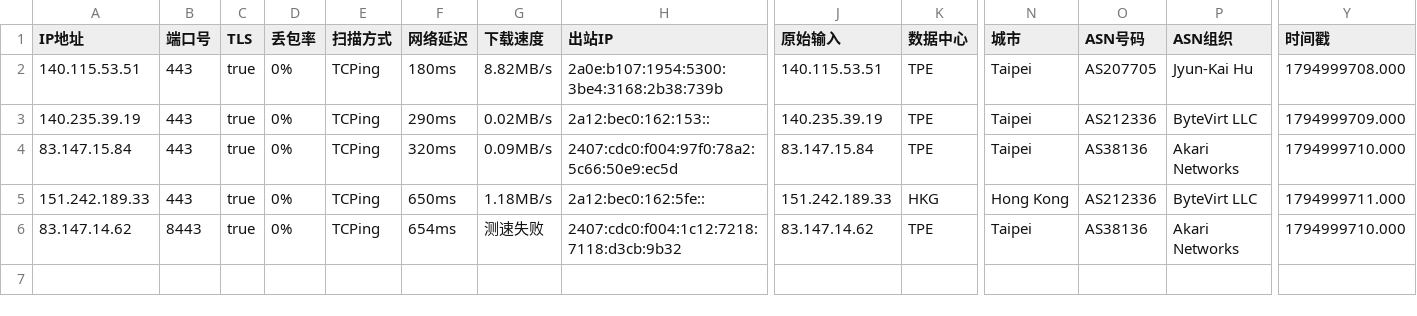
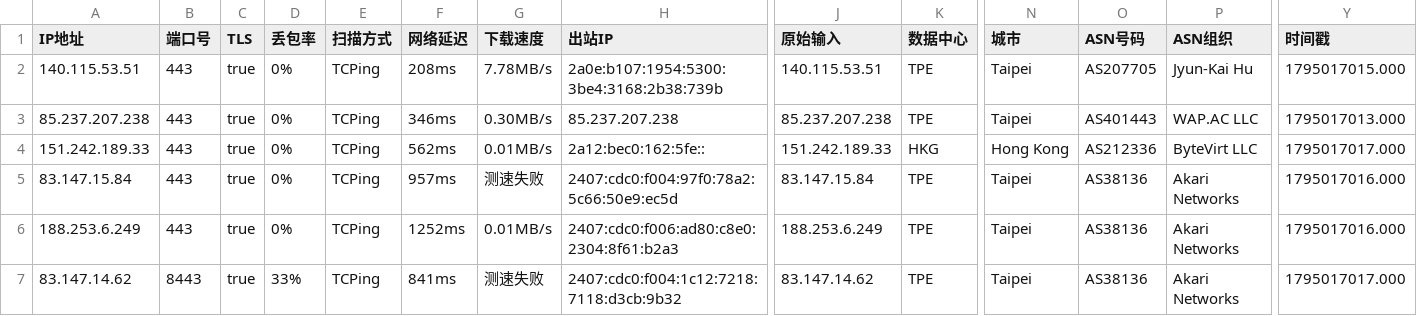
Before and after one commit to aihddelyy/Cloudflare_ips, a CSV file: TW.csv, drawn as a sheet; only a part is shown, gaps mark what is left out; addresses are those after the commit; rows hold the shown columns only; the diff names each change by its address in the sheet, - before the commit and + after, or states it on an @@ line.

```diff
--- a/TW.csv
+++ b/TW.csv
-F2 (网络延迟): 180ms
+F2 (网络延迟): 208ms
-G2 (下载速度): 8.82MB/s
+G2 (下载速度): 7.78MB/s
-Y2 (时间戳): 1794999708.000
+Y2 (时间戳): 1795017015.000
+row 3: 85.237.207.238 | 443 | true | 0% | TCPing | 346ms | 0.30MB/s | 85.237.207.238 | 85.237.207.238 | TPE | Taipei | AS401443 | WAP.AC LLC | 1795017013.000
-A4 (IP地址): 140.235.39.19
+A4 (IP地址): 151.242.189.33
-F4 (网络延迟): 290ms
+F4 (网络延迟): 562ms
-G4 (下载速度): 0.02MB/s
+G4 (下载速度): 0.01MB/s
-H4 (出站IP): 2a12:bec0:162:153::
+H4 (出站IP): 2a12:bec0:162:5fe::
-J4 (原始输入): 140.235.39.19
+J4 (原始输入): 151.242.189.33
-K4 (数据中心): TPE
+K4 (数据中心): HKG
-N4 (城市): Taipei
+N4 (城市): Hong Kong
-Y4 (时间戳): 1794999709.000
+Y4 (时间戳): 1795017017.000
-F5 (网络延迟): 320ms
+F5 (网络延迟): 957ms
-G5 (下载速度): 0.09MB/s
+G5 (下载速度): 测速失败
-Y5 (时间戳): 1794999710.000
+Y5 (时间戳): 1795017016.000
-A6 (IP地址): 151.242.189.33
+A6 (IP地址): 188.253.6.249
-F6 (网络延迟): 650ms
+F6 (网络延迟): 1252ms
-G6 (下载速度): 1.18MB/s
+G6 (下载速度): 0.01MB/s
-H6 (出站IP): 2a12:bec0:162:5fe::
+H6 (出站IP): 2407:cdc0:f006:ad80:c8e0:2304:8f61:b2a3
-J6 (原始输入): 151.242.189.33
+J6 (原始输入): 188.253.6.249
-K6 (数据中心): HKG
+K6 (数据中心): TPE
-N6 (城市): Hong Kong
+N6 (城市): Taipei
-O6 (ASN号码): AS212336
+O6 (ASN号码): AS38136
-P6 (ASN组织): ByteVirt LLC
+P6 (ASN组织): Akari Networks
-Y6 (时间戳): 1794999711.000
+Y6 (时间戳): 1795017016.000
-D7 (丢包率): 0%
+D7 (丢包率): 33%
-F7 (网络延迟): 654ms
+F7 (网络延迟): 841ms
-Y7 (时间戳): 1794999710.000
+Y7 (时间戳): 1795017017.000
```
Also changed, not shown: CF.csv, KR.csv, 6 other files.
